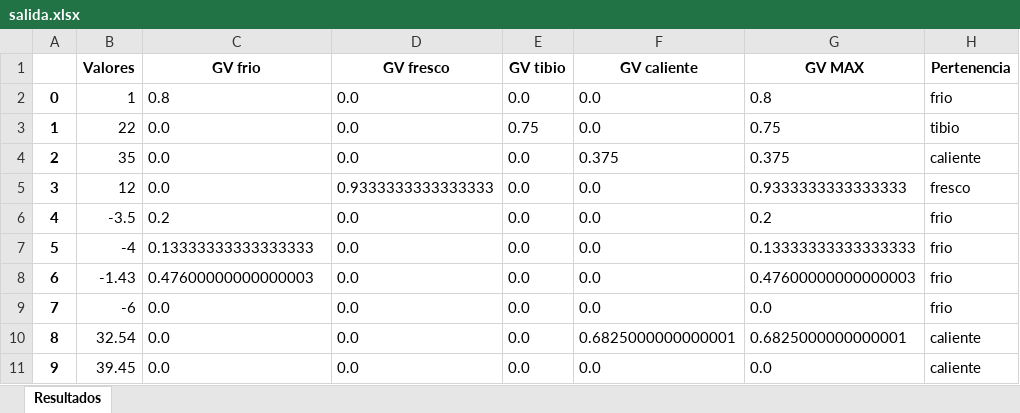
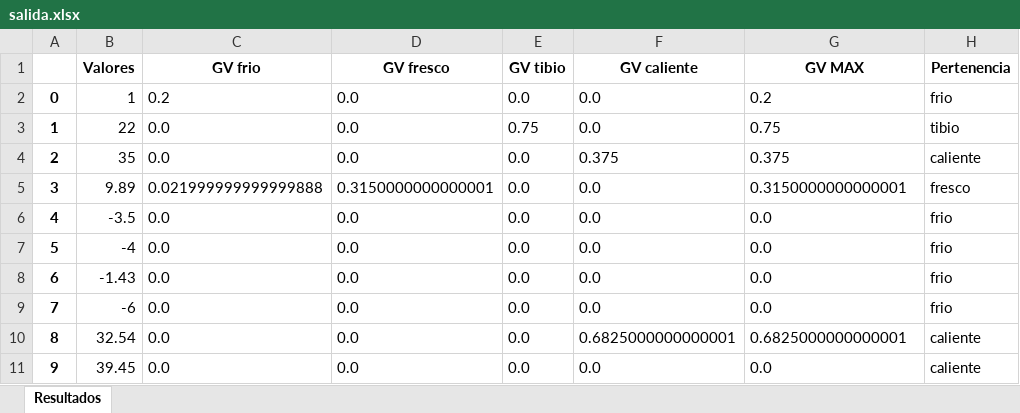
Before and after one commit to TristanLinoD/LogicaDifusa, an Excel workbook: salida.xlsx, sheet Resultados, drawn as a sheet; values as stored, in another font and other column widths than the file's, no borders; the diff names each change by its address in the sheet, - before the commit and + after, or states it on an @@ line.

```diff
--- a/salida.xlsx (sheet Resultados)
+++ b/salida.xlsx (sheet Resultados)
-C2 (GV frio): 0.8
+C2 (GV frio): 0.2
-G2 (GV MAX): 0.8
+G2 (GV MAX): 0.2
-B5 (Valores): 12
+B5 (Valores): 9.89
-C5 (GV frio): 0.0
+C5 (GV frio): 0.021999999999999888
-D5 (GV fresco): 0.9333333333333333
+D5 (GV fresco): 0.3150000000000001
-G5 (GV MAX): 0.9333333333333333
+G5 (GV MAX): 0.3150000000000001
-C6 (GV frio): 0.2
+C6 (GV frio): 0.0
-G6 (GV MAX): 0.2
+G6 (GV MAX): 0.0
-C7 (GV frio): 0.13333333333333333
+C7 (GV frio): 0.0
-G7 (GV MAX): 0.13333333333333333
+G7 (GV MAX): 0.0
-C8 (GV frio): 0.47600000000000003
+C8 (GV frio): 0.0
-G8 (GV MAX): 0.47600000000000003
+G8 (GV MAX): 0.0
```
Also changed, not shown: entrada.xlsx, 1 other file.
